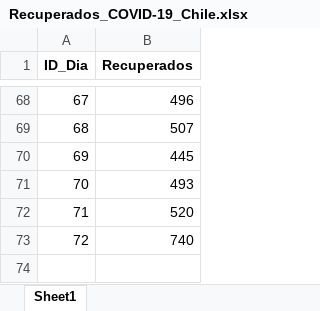
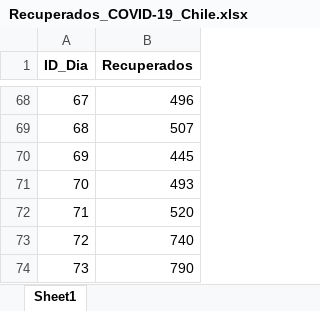
Before and after one commit to TheFaun/COVID-19-Chile, an Excel workbook: Database/xlsx/Recuperados_COVID-19_Chile.xlsx, sheet Sheet1, drawn as a sheet; only a part is shown, gaps mark what is left out; values as stored, in another font and other column widths than the file's, no borders; the diff names each change by its address in the sheet, - before the commit and + after, or states it on an @@ line.

```diff
--- a/Database/xlsx/Recuperados_COVID-19_Chile.xlsx (sheet Sheet1)
+++ b/Database/xlsx/Recuperados_COVID-19_Chile.xlsx (sheet Sheet1)
+row 74: 73 | 790
```
Also changed, not shown: Database/xlsx/Fallecidos_COVID-19_Chile.xlsx, Database/xlsx/Fechas_COVID-19_Chile.xlsx, 5 other files.
